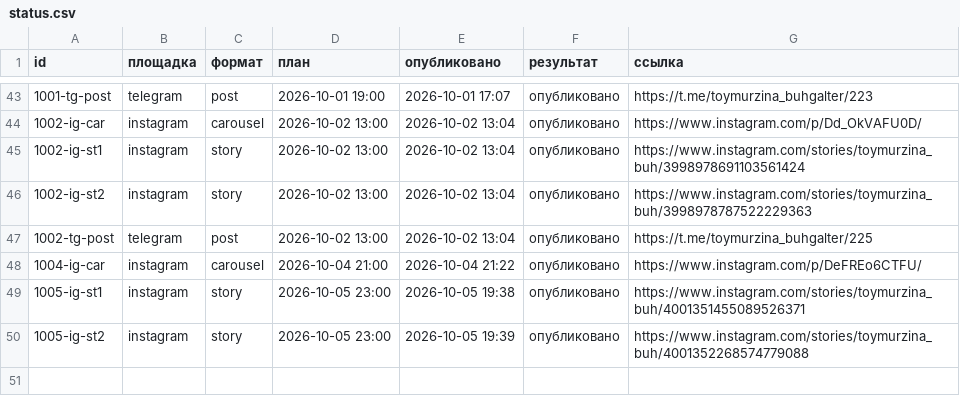
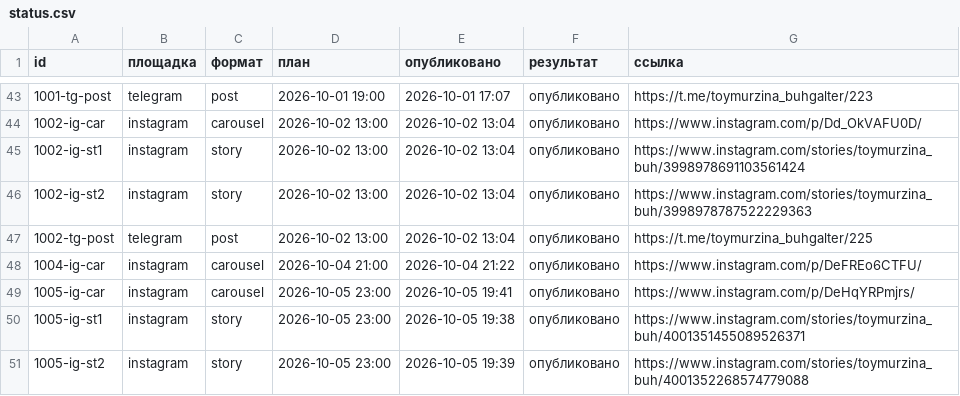
Before and after one commit to aksenovaa790-source/avtoposter, a CSV file: status.csv, drawn as a sheet; only a part is shown, gaps mark what is left out; the diff names each change by its address in the sheet, - before the commit and + after, or states it on an @@ line.

Commit message:
журнал: 2026-10-05 16:41 UTC

```diff
--- a/status.csv
+++ b/status.csv
+row 49: 1005-ig-car | instagram | carousel | 2026-10-05 23:00 | 2026-10-05 19:41 | опубликовано | https://www.instagram.com/p/DeHqYRPmjrs/
```
